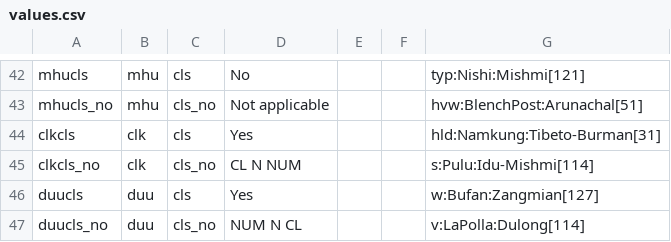
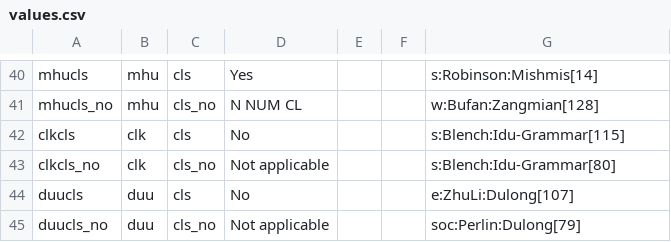
Before and after one commit to fmatter/himmiclex-cldf, a CSV file: cldf/values.csv, drawn as a sheet; only a part is shown, gaps mark what is left out; addresses are those after the commit; the diff covers the shown part only; the diff names each change by its address in the sheet, - before the commit and + after, or states it on an @@ line.

```diff
--- a/cldf/values.csv
+++ b/cldf/values.csv
-D40: No
+D40: Yes
-G40: typ:Nishi:Mishmi[121]
+G40: s:Robinson:Mishmis[14]
-D41: Not applicable
+D41: N NUM CL
-G41: hvw:BlenchPost:Arunachal[51]
+G41: w:Bufan:Zangmian[128]
-D42: Yes
+D42: No
-G42: hld:Namkung:Tibeto-Burman[31]
+G42: s:Blench:Idu-Grammar[115]
-D43: CL N NUM
+D43: Not applicable
-G43: s:Pulu:Idu-Mishmi[114]
+G43: s:Blench:Idu-Grammar[80]
-D44: Yes
+D44: No
-G44: w:Bufan:Zangmian[127]
+G44: e:ZhuLi:Dulong[107]
-D45: NUM N CL
+D45: Not applicable
-G45: v:LaPolla:Dulong[114]
+G45: soc:Perlin:Dulong[79]
```
Also changed, not shown: 2 removed rows and 62 edited cells elsewhere in this file, cldf/languages.csv, etc/example_data.csv, 18 other files.
